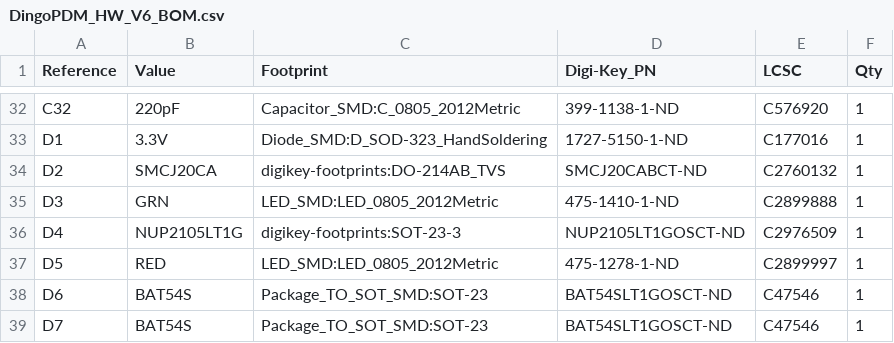
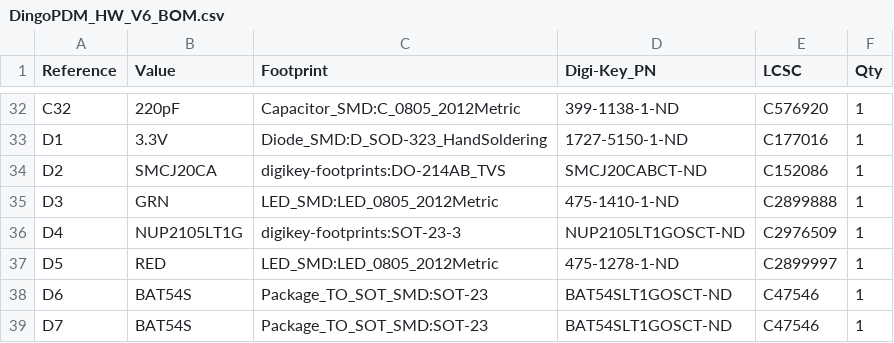
Before and after one commit to corygrant/dingoPDM, a CSV file: Export/V6/DingoPDM_HW_V6_BOM.csv, drawn as a sheet; only a part is shown, gaps mark what is left out; the diff names each change by its address in the sheet, - before the commit and + after, or states it on an @@ line.

```diff
--- a/Export/V6/DingoPDM_HW_V6_BOM.csv
+++ b/Export/V6/DingoPDM_HW_V6_BOM.csv
-E34 (LCSC): C2760132
+E34 (LCSC): C152086
```
Also changed, not shown: Export/V6/DingoPDM_HW_V6_BOM_Grouped.csv.
